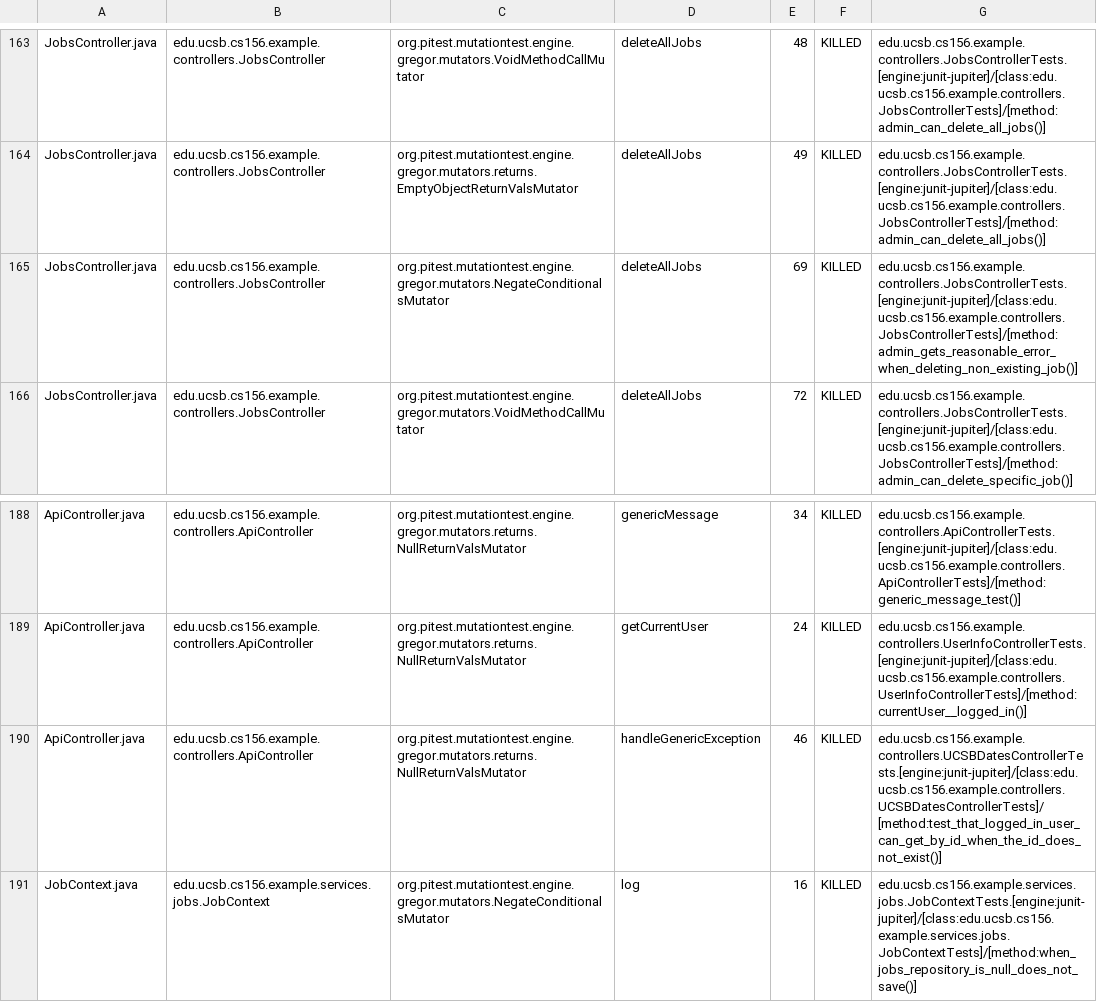
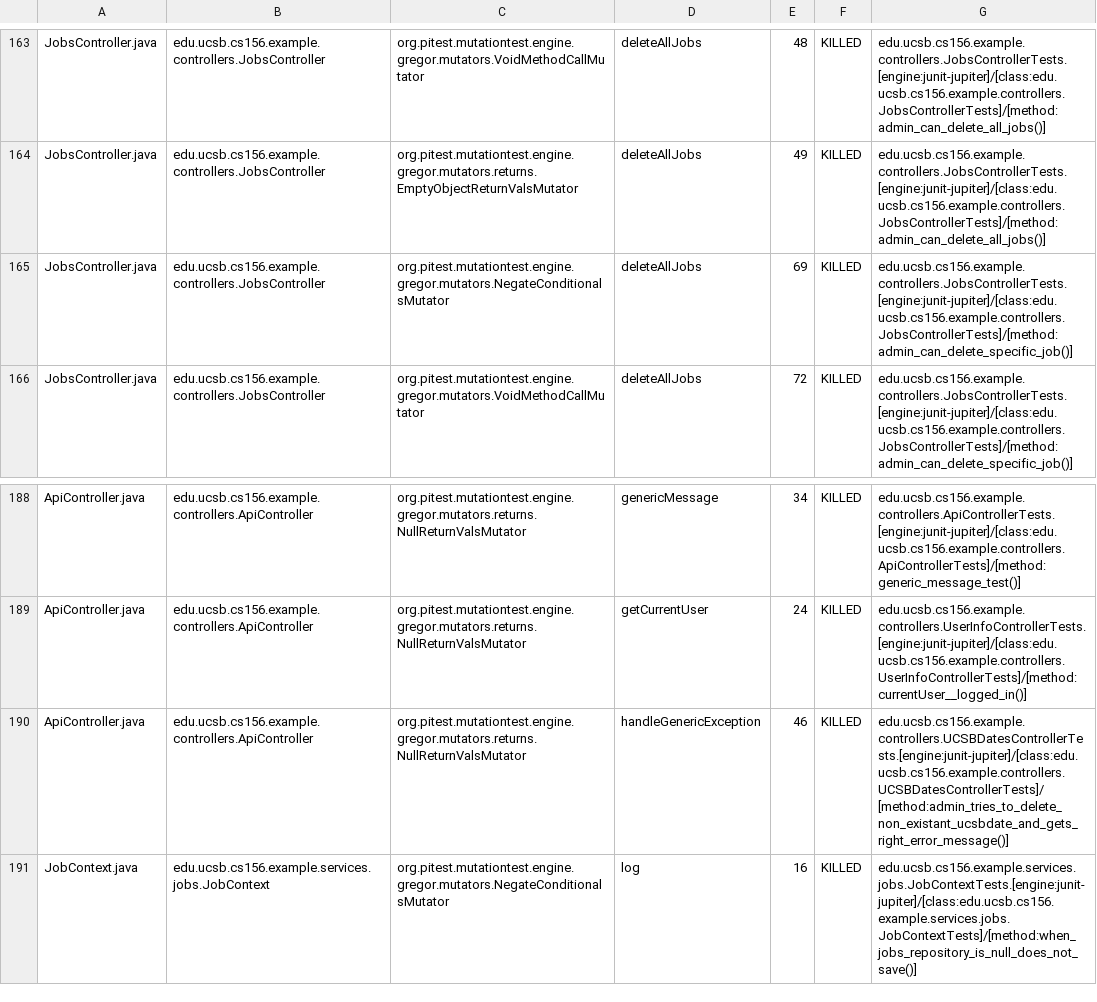
Before and after one commit to ucsb-cs156-f25/team02-f25-04, a CSV file: prs/132/pitest/mutations.csv, drawn as a sheet; only a part is shown, gaps mark what is left out.

Commit message:
Deploying to gh-pages from @ ucsb-cs156-f25/team02-f25-04@21e8001716242afb8c32a552003e3b8611cf1eee 🚀

```diff
--- a/prs/132/pitest/mutations.csv
+++ b/prs/132/pitest/mutations.csv
@@ -164,3 +164,3 @@ JobsController.java,edu.ucsb.cs156.example.controllers.JobsController,org.pitest
 JobsController.java,edu.ucsb.cs156.example.controllers.JobsController,org.pitest.mutationtest.engine.gregor.mutators.returns.EmptyObjectReturnValsMutator,deleteAllJobs,49,KILLED,edu.ucsb.cs156.example.controllers.JobsControllerTests.[engine:junit-jupiter]/[class:edu.ucsb.cs156.example.controllers.JobsControllerTests]/[method:admin_can_delete_all_jobs()]
-JobsController.java,edu.ucsb.cs156.example.controllers.JobsController,org.pitest.mutationtest.engine.gregor.mutators.NegateConditionalsMutator,deleteAllJobs,69,KILLED,edu.ucsb.cs156.example.controllers.JobsControllerTests.[engine:junit-jupiter]/[class:edu.ucsb.cs156.example.controllers.JobsControllerTests]/[method:admin_gets_reasonable_error_when_deleting_non_existing_job()]
+JobsController.java,edu.ucsb.cs156.example.controllers.JobsController,org.pitest.mutationtest.engine.gregor.mutators.NegateConditionalsMutator,deleteAllJobs,69,KILLED,edu.ucsb.cs156.example.controllers.JobsControllerTests.[engine:junit-jupiter]/[class:edu.ucsb.cs156.example.controllers.JobsControllerTests]/[method:admin_can_delete_specific_job()]
 JobsController.java,edu.ucsb.cs156.example.controllers.JobsController,org.pitest.mutationtest.engine.gregor.mutators.VoidMethodCallMutator,deleteAllJobs,72,KILLED,edu.ucsb.cs156.example.controllers.JobsControllerTests.[engine:junit-jupiter]/[class:edu.ucsb.cs156.example.controllers.JobsControllerTests]/[method:admin_can_delete_specific_job()]
@@ -189,3 +189,3 @@ ApiController.java,edu.ucsb.cs156.example.controllers.ApiController,org.pitest.m
 ApiController.java,edu.ucsb.cs156.example.controllers.ApiController,org.pitest.mutationtest.engine.gregor.mutators.returns.NullReturnValsMutator,getCurrentUser,24,KILLED,edu.ucsb.cs156.example.controllers.UserInfoControllerTests.[engine:junit-jupiter]/[class:edu.ucsb.cs156.example.controllers.UserInfoControllerTests]/[method:currentUser__logged_in()]
-ApiController.java,edu.ucsb.cs156.example.controllers.ApiController,org.pitest.mutationtest.engine.gregor.mutators.returns.NullReturnValsMutator,handleGenericException,46,KILLED,edu.ucsb.cs156.example.controllers.UCSBDatesControllerTests.[engine:junit-jupiter]/[class:edu.ucsb.cs156.example.controllers.UCSBDatesControllerTests]/[method:test_that_logged_in_user_can_get_by_id_when_the_id_does_not_exist()]
+ApiController.java,edu.ucsb.cs156.example.controllers.ApiController,org.pitest.mutationtest.engine.gregor.mutators.returns.NullReturnValsMutator,handleGenericException,46,KILLED,edu.ucsb.cs156.example.controllers.UCSBDatesControllerTests.[engine:junit-jupiter]/[class:edu.ucsb.cs156.example.controllers.UCSBDatesControllerTests]/[method:admin_tries_to_delete_non_existant_ucsbdate_and_gets_right_error_message()]
 JobContext.java,edu.ucsb.cs156.example.services.jobs.JobContext,org.pitest.mutationtest.engine.gregor.mutators.NegateConditionalsMutator,log,16,KILLED,edu.ucsb.cs156.example.services.jobs.JobContextTests.[engine:junit-jupiter]/[class:edu.ucsb.cs156.example.services.jobs.JobContextTests]/[method:when_jobs_repository_is_null_does_not_save()]
```
Also changed, not shown: 21 other files.
